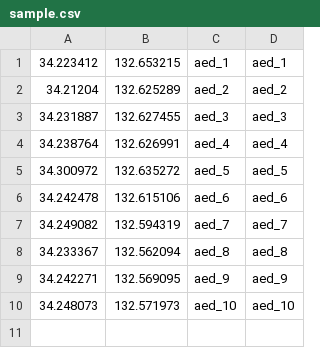
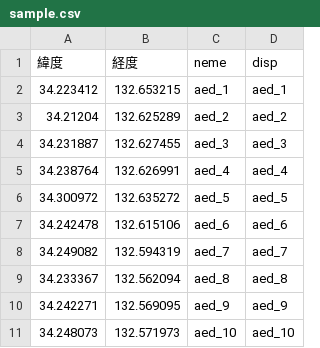
Before and after one commit to kobakazu0429/csv2geojson, a CSV file: sample.csv, drawn as a sheet; the diff names each change by its address in the sheet, - before the commit and + after, or states it on an @@ line.

Commit message:
日本語にしてみた

```diff
--- a/sample.csv
+++ b/sample.csv
+row 1: 緯度 | 経度 | neme | disp
```
